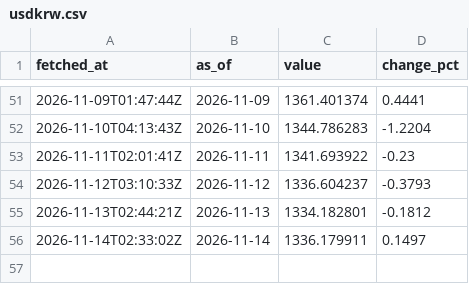
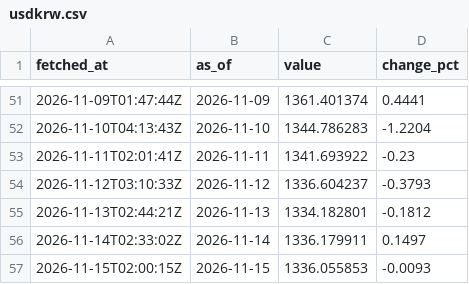
Before and after one commit to a01090066640-eng/my-project, a CSV file: pipeline/data/history/usdkrw.csv, drawn as a sheet; only a part is shown, gaps mark what is left out.

```diff
--- a/pipeline/data/history/usdkrw.csv
+++ b/pipeline/data/history/usdkrw.csv
@@ -56 +56,2 @@ fetched_at,as_of,value,change_pct
 2026-11-14T02:33:02Z,2026-11-14,1336.179911,0.1497
+2026-11-15T02:00:15Z,2026-11-15,1336.055853,-0.0093
```
Also changed, not shown: pipeline/data/history/btc.csv, pipeline/data/history/eth.csv, 4 other files.
